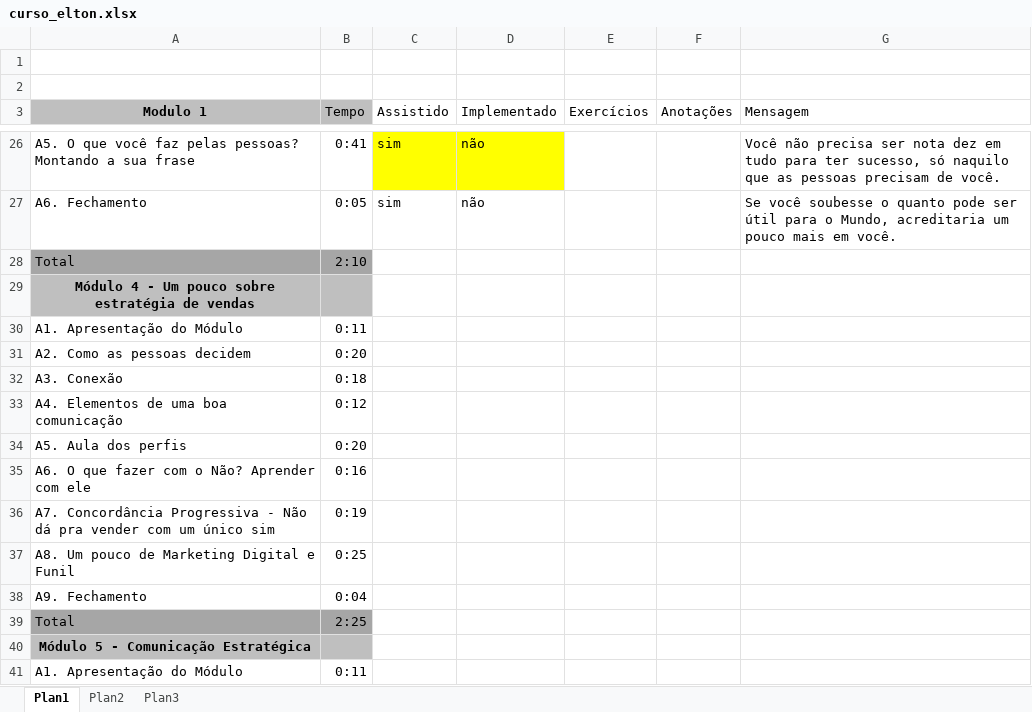
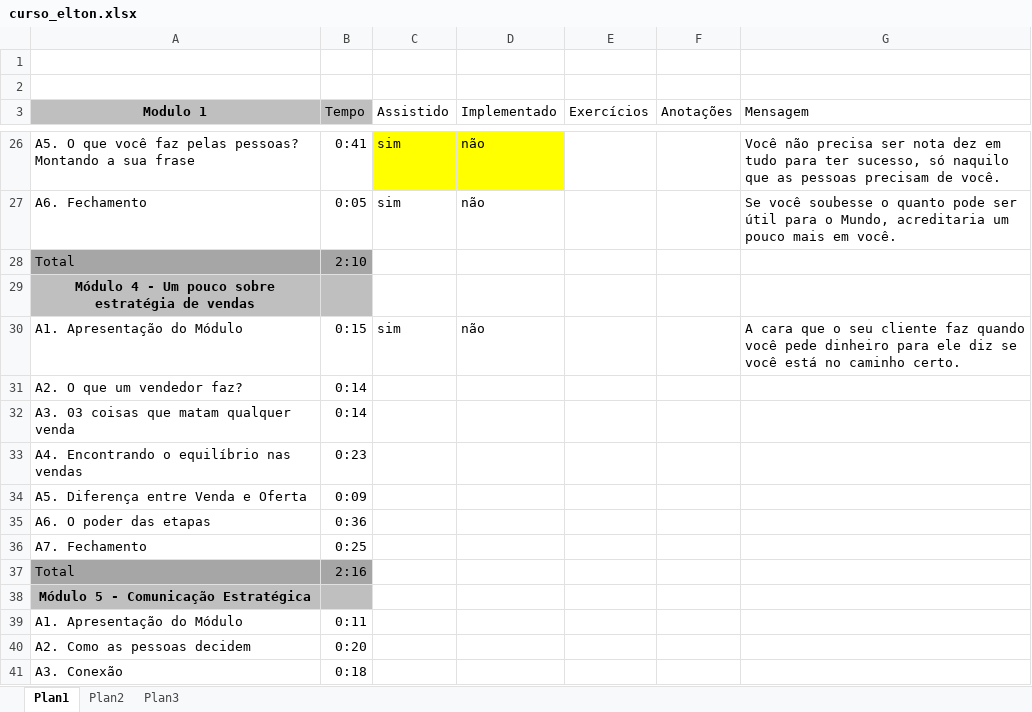
Before and after one commit to alannascimento/curso, an Excel workbook: curso_elton.xlsx, sheet Plan1, drawn as a sheet; only a part is shown, gaps mark what is left out; the shorter side is filled out with more unchanged rows; values as stored, in another font and other column widths than the file's, no borders; removed rows and columns are numbered as before the commit, all else as after; the diff names each change by its address in the sheet, - before the commit and + after, or states it on an @@ line.

Commit message:
Add files via upload

```diff
--- a/curso_elton.xlsx (sheet Plan1)
+++ b/curso_elton.xlsx (sheet Plan1)
-row 30: A1. Apresentação do Módulo | 0:11
-row 31: A2. Como as pessoas decidem | 0:20
-row 32: A3. Conexão | 0:18
-row 33: A4. Elementos de uma boa comunicação | 0:12
-row 34: A5. Aula dos perfis | 0:20
-row 35: A6. O que fazer com o Não? Aprender com ele | 0:16
-row 36: A7. Concordância Progressiva - Não dá pra vender com um único sim | 0:19
+row 30: A1. Apresentação do Módulo | 0:15 | sim | não |  |  | A cara que o seu cliente faz quando você pede dinheiro para ele diz se você está no caminho certo.
+row 31: A2. O que um vendedor faz? | 0:14
+row 32: A3. 03 coisas que matam qualquer venda | 0:14
+row 33: A4. Encontrando o equilíbrio nas vendas | 0:23
+row 34: A5. Diferença entre Venda e Oferta | 0:09
+row 35: A6. O poder das etapas | 0:36
-A36 (Modulo 1): A8. Um pouco de Marketing Digital e Funil
+A36 (Modulo 1): A7. Fechamento
-row 38: A9. Fechamento | 0:04
-B37 (Tempo): 2:25
+B37 (Tempo): 2:16
```
